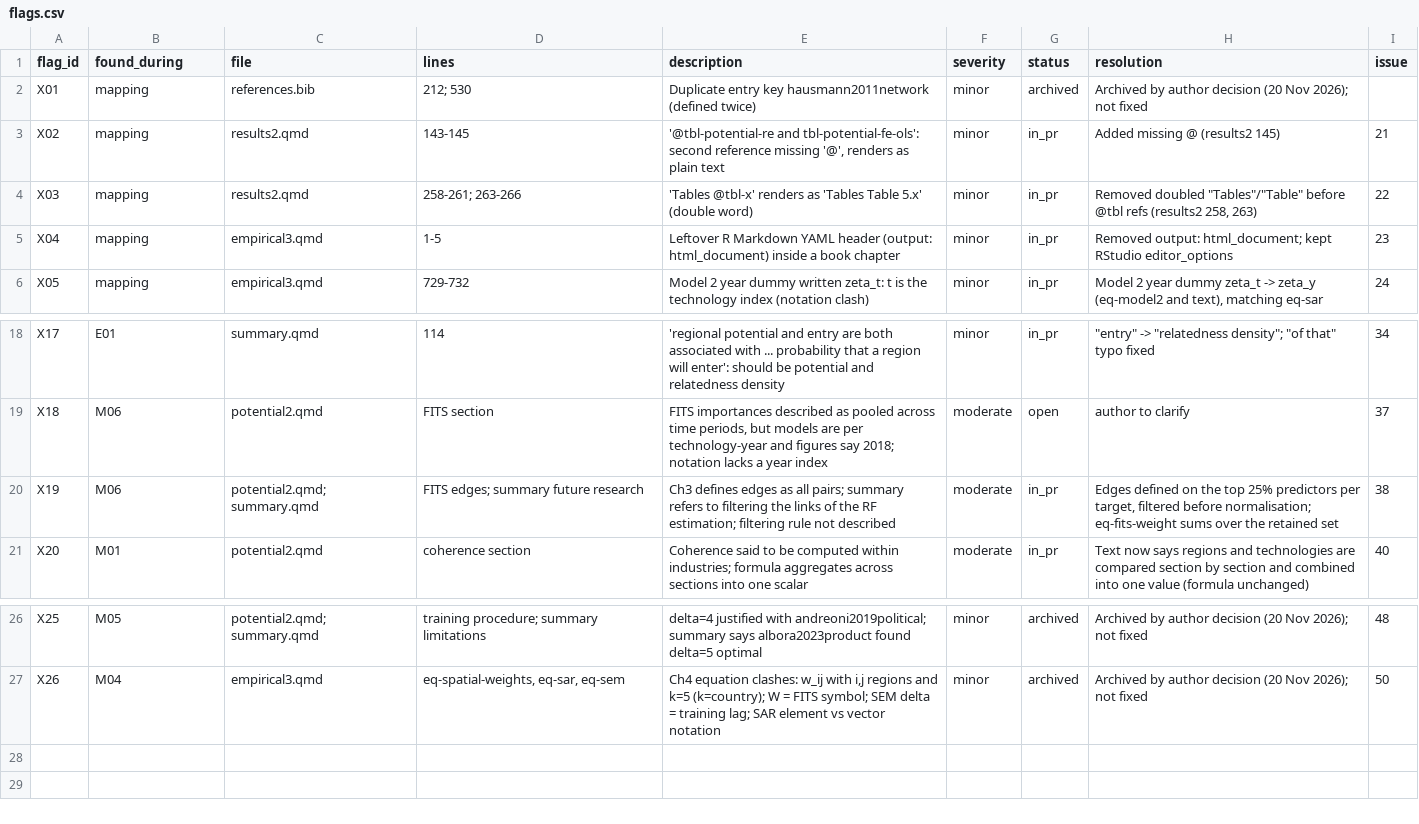
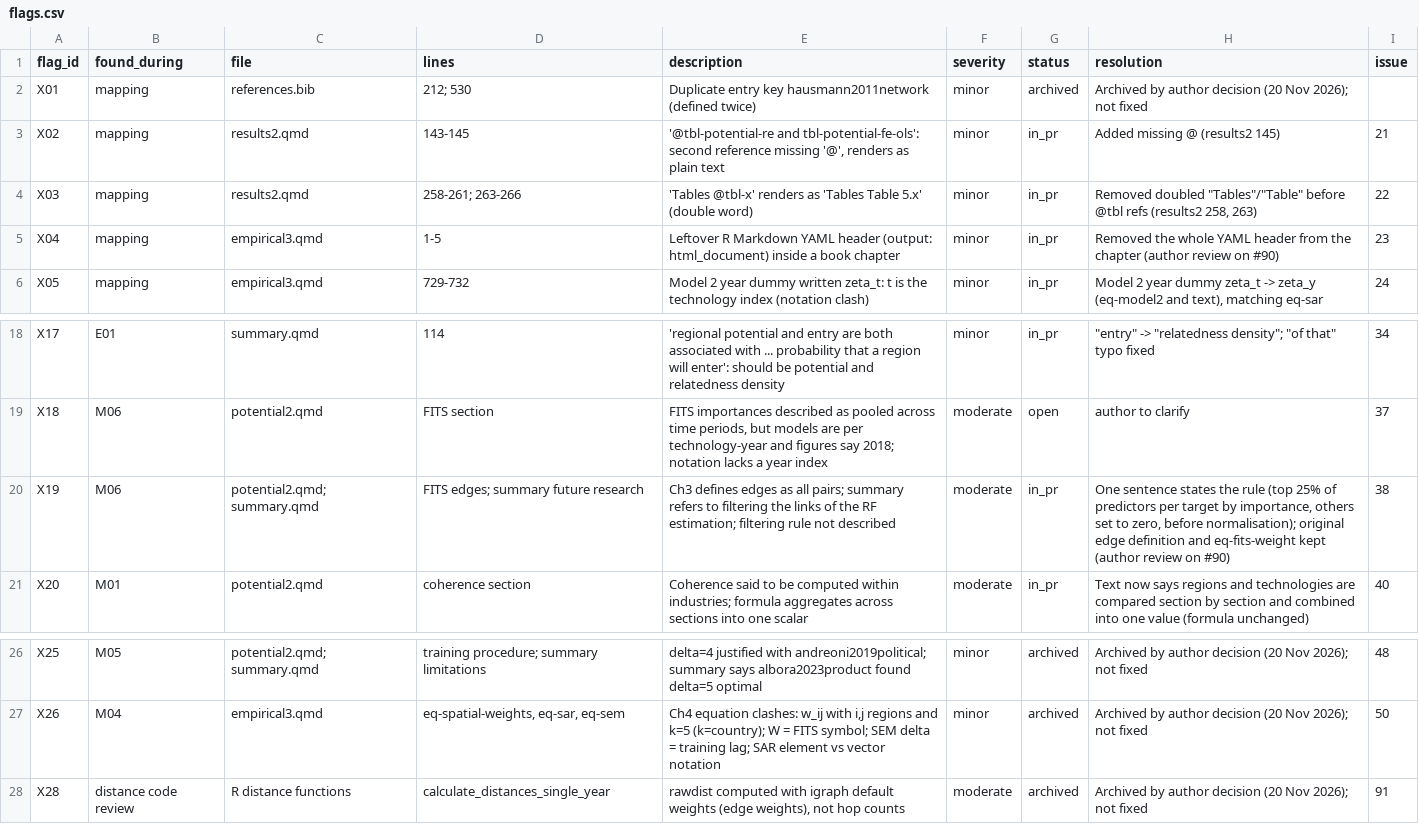
Before and after one commit to bennour007/dissertation, a CSV file: revision/flags.csv, drawn as a sheet; only a part is shown, gaps mark what is left out.

```diff
--- a/revision/flags.csv
+++ b/revision/flags.csv
@@ -4,3 +4,3 @@ X02,mapping,results2.qmd,143-145,"'@tbl-potential-re and tbl-potential-fe-ols':
 X03,mapping,results2.qmd,258-261; 263-266,'Tables @tbl-x' renders as 'Tables Table 5.x' (double word),minor,in_pr,"Removed doubled ""Tables""/""Table"" before @tbl refs (results2 258, 263)",22
-X04,mapping,empirical3.qmd,1-5,Leftover R Markdown YAML header (output: html_document) inside a book chapter,minor,in_pr,Removed output: html_document; kept RStudio editor_options,23
+X04,mapping,empirical3.qmd,1-5,Leftover R Markdown YAML header (output: html_document) inside a book chapter,minor,in_pr,Removed the whole YAML header from the chapter (author review on #90),23
 X05,mapping,empirical3.qmd,729-732,Model 2 year dummy written zeta_t: t is the technology index (notation clash),minor,in_pr,"Model 2 year dummy zeta_t -> zeta_y (eq-model2 and text), matching eq-sar",24
@@ -19,3 +19,3 @@ X17,E01,summary.qmd,114,'regional potential and entry are both associated with .
 X18,M06,potential2.qmd,FITS section,"FITS importances described as pooled across time periods, but models are per technology-year and figures say 2018; notation lacks a year index",moderate,open,author to clarify,37
-X19,M06,potential2.qmd; summary.qmd,FITS edges; summary future research,Ch3 defines edges as all pairs; summary refers to filtering the links of the RF estimation; filtering rule not described,moderate,in_pr,"Edges defined on the top 25% predictors per target, filtered before normalisation; eq-fits-weight sums over the retained set",38
+X19,M06,potential2.qmd; summary.qmd,FITS edges; summary future research,Ch3 defines edges as all pairs; summary refers to filtering the links of the RF estimation; filtering rule not described,moderate,in_pr,"One sentence states the rule (top 25% of predictors per target by importance, others set to zero, before normalisation); original edge definition and eq-fits-weight kept (author review on #90)",38
 X20,M01,potential2.qmd,coherence section,Coherence said to be computed within industries; formula aggregates across sections into one scalar,moderate,in_pr,Text now says regions and technologies are compared section by section and combined into one value (formula unchanged),40
@@ -27 +27,2 @@ X25,M05,potential2.qmd; summary.qmd,training procedure; summary limitations,delt
 X26,M04,empirical3.qmd,"eq-spatial-weights, eq-sar, eq-sem","Ch4 equation clashes: w_ij with i,j regions and k=5 (k=country); W = FITS symbol; SEM delta = training lag; SAR element vs vector notation",minor,archived,Archived by author decision (20 Nov 2026); not fixed,50
+X28,distance code review,R distance functions,calculate_distances_single_year,"rawdist computed with igraph default weights (edge weights), not hop counts",moderate,archived,Archived by author decision (20 Nov 2026); not fixed,91
```
Also changed, not shown: 2 other files.
